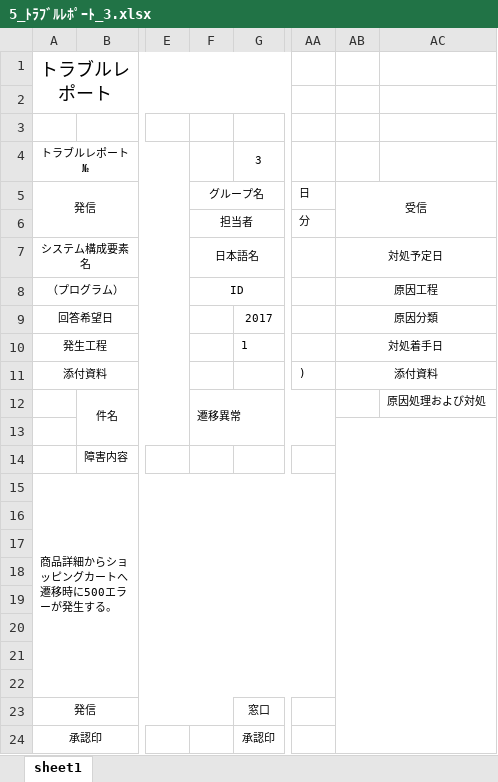
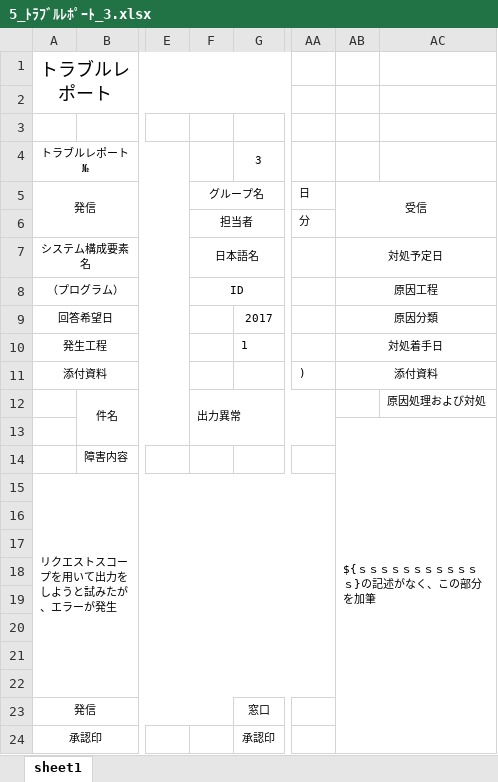
Before and after one commit to ChakaFlame/5_FGO, an Excel workbook: doc/unfinished/Trouble_report/5_ﾄﾗﾌﾞﾙﾚﾎﾟｰﾄ_3.xlsx, sheet sheet1, drawn as a sheet; only a part is shown, gaps mark what is left out; values as stored, in another font and other column widths than the file's, no borders; charts and pictures not drawn; the diff names each change by its address in the sheet, - before the commit and + after, or states it on an @@ line.

Commit message:
トラブルレポート

```diff
--- a/doc/unfinished/Trouble_report/5_ﾄﾗﾌﾞﾙﾚﾎﾟｰﾄ_3.xlsx (sheet sheet1)
+++ b/doc/unfinished/Trouble_report/5_ﾄﾗﾌﾞﾙﾚﾎﾟｰﾄ_3.xlsx (sheet sheet1)
-F12: 遷移異常
+F12: 出力異常
-AB13: (empty)
+AB13: ${ｓｓｓｓｓｓｓｓｓｓｓｓ}の記述がなく、この部分を加筆
-A15 (トラブルレポート): 商品詳細からショッピングカートへ遷移時に500エラーが発生する。
+A15 (トラブルレポート): リクエストスコープを用いて出力をしようと試みたが、エラーが発生
```
Also changed, not shown: 2 other files.
